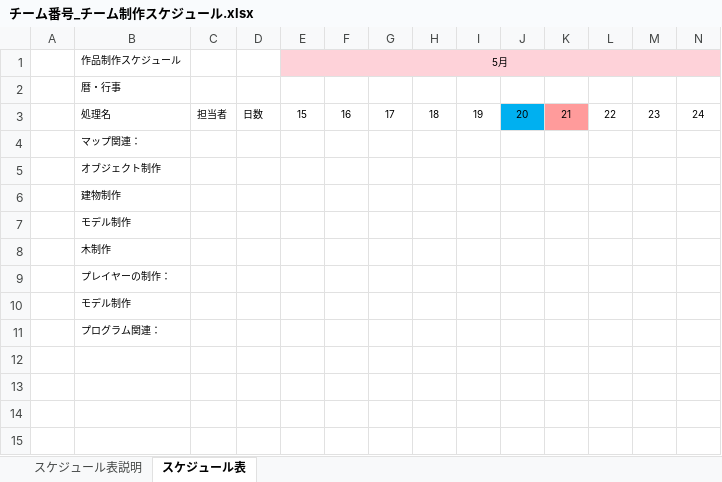
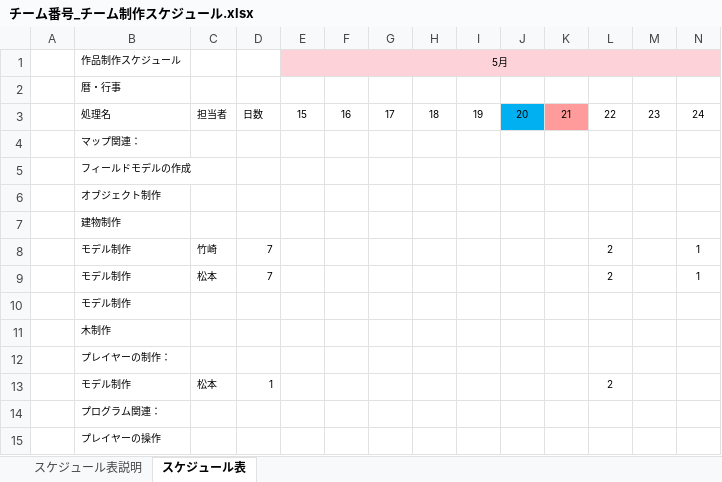
Before and after one commit to UchinoYasuhiro379/LostBomb, an Excel workbook: チーム番号_チーム制作スケジュール.xlsx, sheet スケジュール表, drawn as a sheet; only a part is shown; values as stored, in another font and other column widths than the file's, no borders; conditional formats not drawn; removed rows and columns are numbered as before the commit, all else as after; rows hold the shown columns only; the diff names each change by its address in the sheet, - before the commit and + after, or states it on an @@ line.

```diff
--- a/チーム番号_チーム制作スケジュール.xlsx (sheet スケジュール表)
+++ b/チーム番号_チーム制作スケジュール.xlsx (sheet スケジュール表)
+row 5:  | フィールドモデルの作成
+row 8:  | モデル制作 | 竹崎 | 7 |  |  |  |  |  |  |  | 2 |  | 1
+row 9:  | モデル制作 | 松本 | 7 |  |  |  |  |  |  |  | 2 |  | 1
-row 10:  | モデル制作
+row 13:  | モデル制作 | 松本 | 1 |  |  |  |  |  |  |  | 2
+row 15:  | プレイヤーの操作
```
